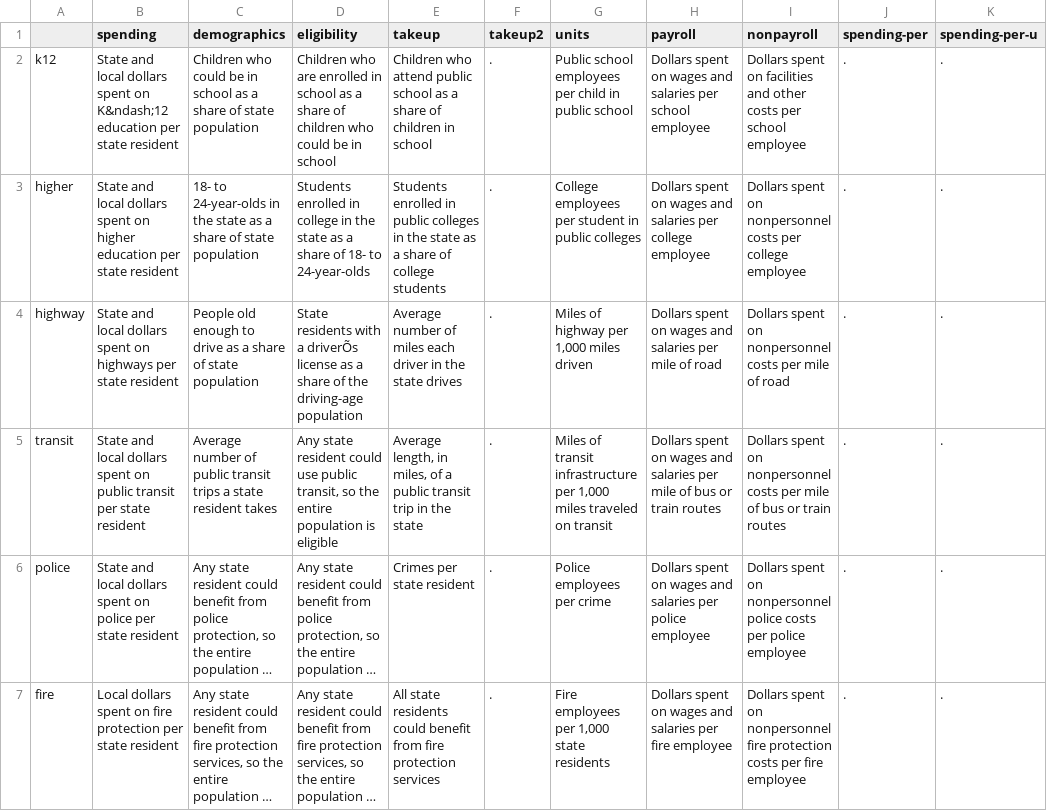
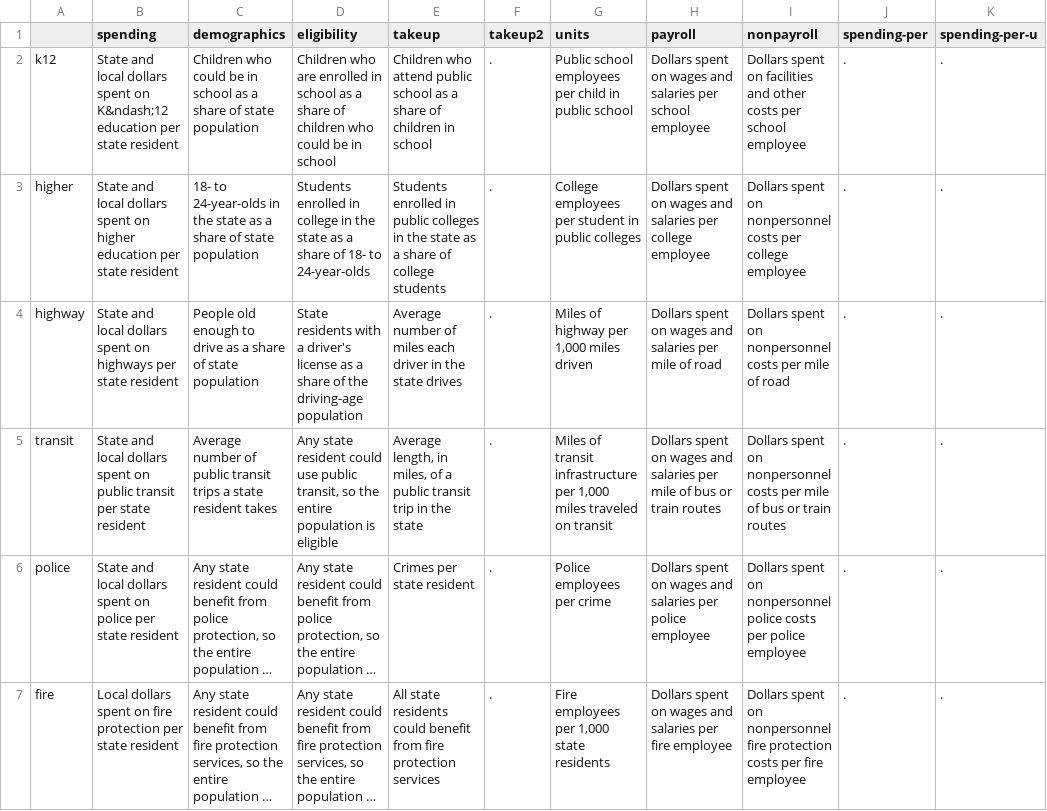
Before and after one commit to UrbanInstitute/what-drives-state-spending, a CSV file: data/annotations/headerInfo.csv, drawn as a sheet; only a part is shown; long unchanged cells end in …; the diff names each change by its address in the sheet, - before the commit and + after, or states it on an @@ line.

```diff
--- a/data/annotations/headerInfo.csv
+++ b/data/annotations/headerInfo.csv
-D4 (eligibility): …with a driverÕs license as…
+D4 (eligibility): …with a driver's license as…
```
Also changed, not shown: 2 other files.
